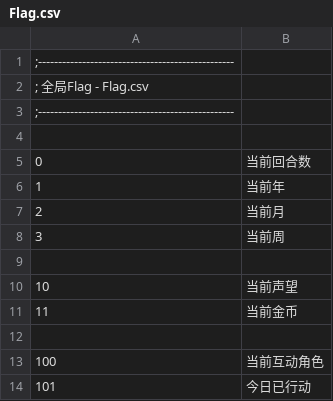
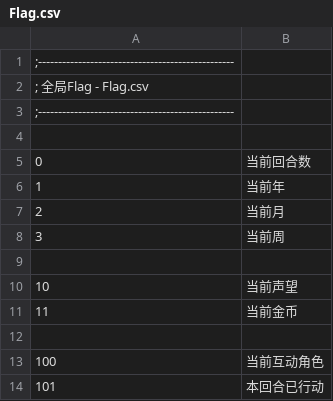
Before and after one commit to umalib/EraElectron, a CSV file: game/csv/Flag.csv, drawn as a sheet.

```diff
--- a/game/csv/Flag.csv
+++ b/game/csv/Flag.csv
@@ -13,2 +13,2 @@
 100,当前互动角色
-101,今日已行动
+101,本回合已行动
```
Also changed, not shown: 3 other files.
